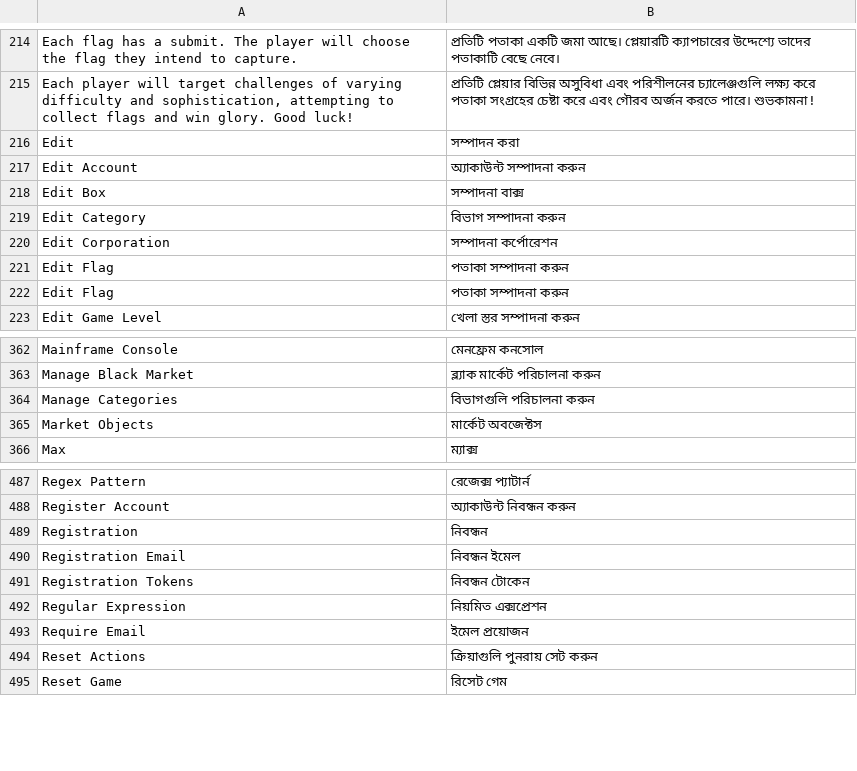
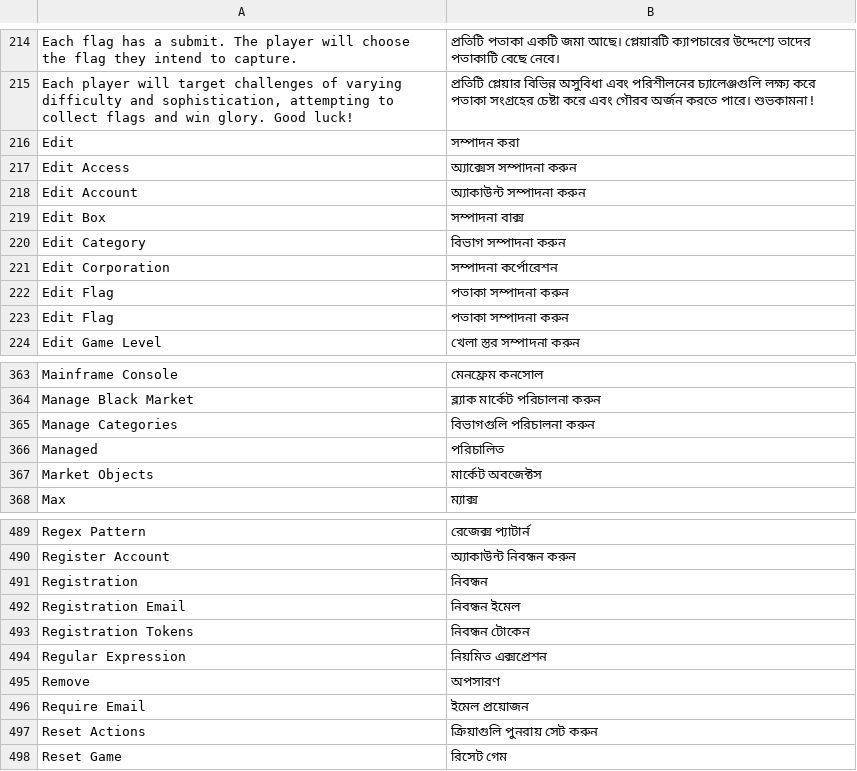
Before and after one commit to moloch--/RootTheBox, a CSV file: locale/bn.csv, drawn as a sheet; only a part is shown, gaps mark what is left out.

```diff
--- a/locale/bn.csv
+++ b/locale/bn.csv
@@ -216,2 +216,3 @@ Each flag has a submit.  The player will choose the flag they intend to capture.
 Edit,সম্পাদন করা
+Edit Access,অ্যাক্সেস সম্পাদনা করুন
 Edit Account,অ্যাকাউন্ট সম্পাদনা করুন
@@ -364,2 +365,3 @@ Manage Black Market,ব্ল্যাক মার্কেট পরিচা
 Manage Categories,বিভাগগুলি পরিচালনা করুন
+Managed,পরিচালিত
 Market Objects,মার্কেট অবজেক্টস
@@ -492,2 +494,3 @@ Registration Tokens,নিবন্ধন টোকেন
 Regular Expression,নিয়মিত এক্সপ্রেশন
+Remove,অপসারণ
 Require Email,ইমেল প্রয়োজন
```
Also changed, not shown: locale/ar.csv, locale/de.csv, 13 other files.
